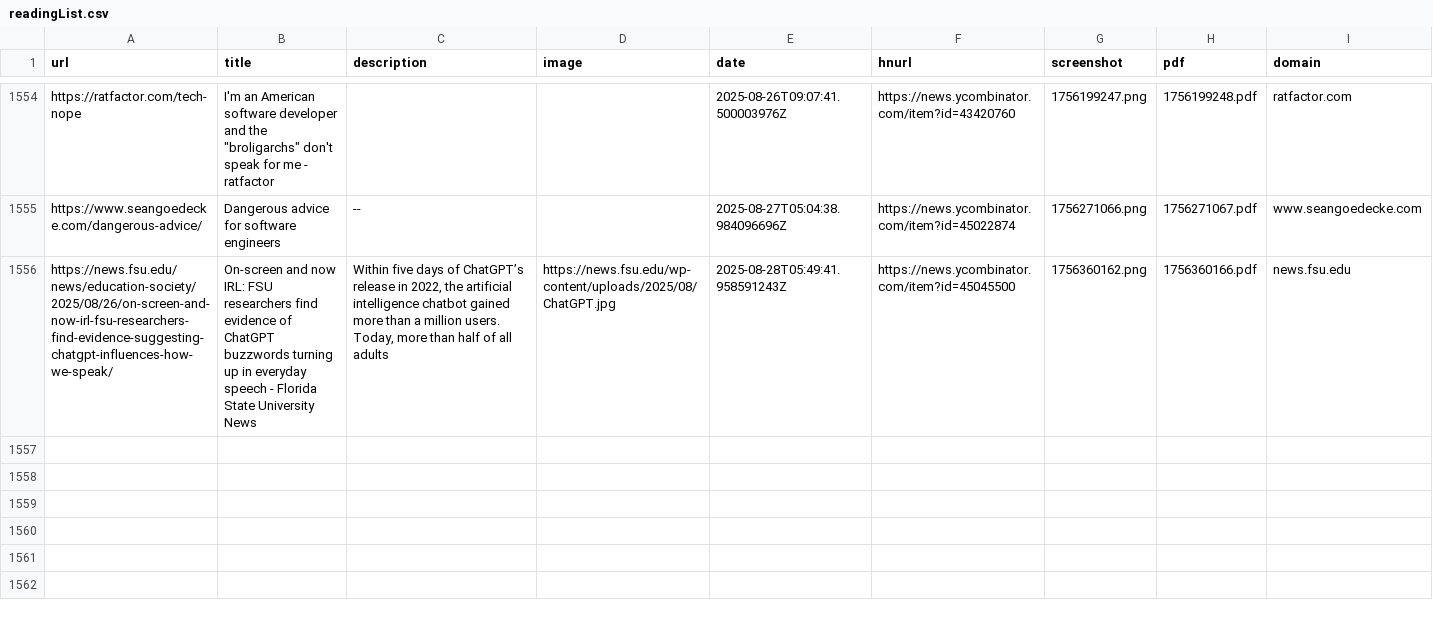
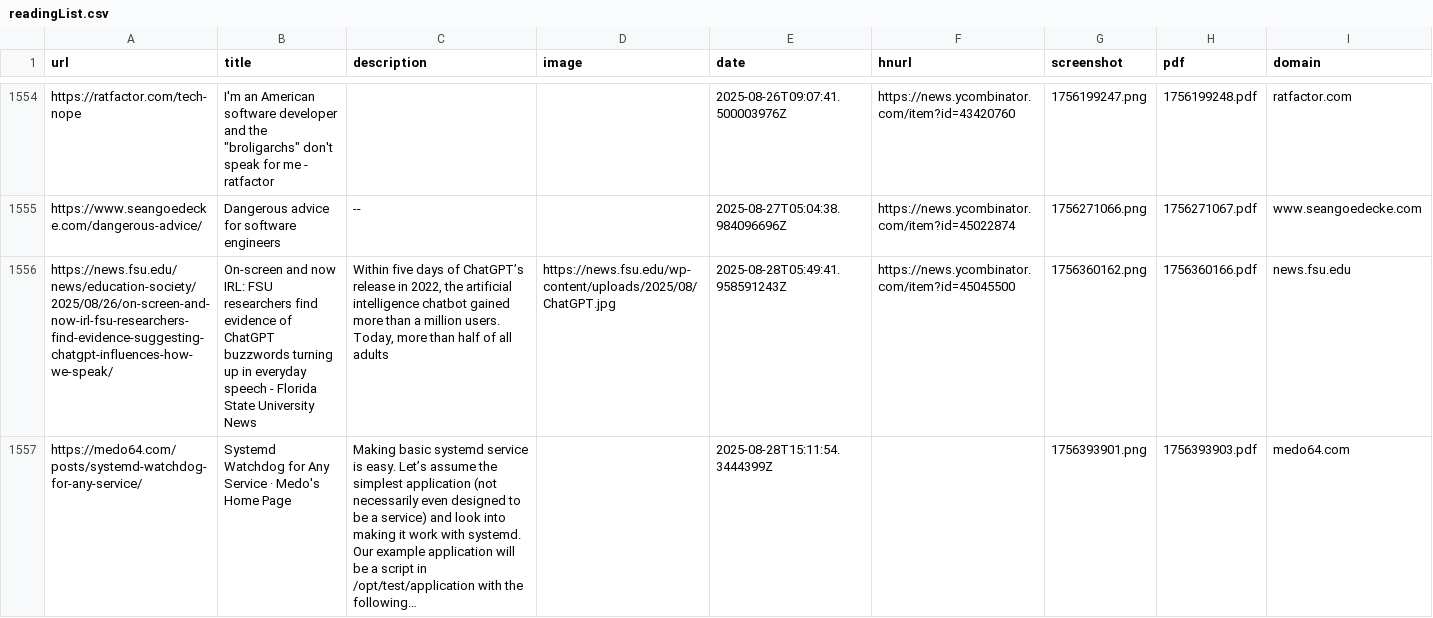
Before and after one commit to kabiraj404/readingList, a CSV file: readingList.csv, drawn as a sheet; only a part is shown, gaps mark what is left out; the diff names each change by its address in the sheet, - before the commit and + after, or states it on an @@ line.

Commit message:
Automated reading list update on Thu Aug 28 15:11:54 UTC 2025

```diff
--- a/readingList.csv
+++ b/readingList.csv
+row 1557: https://medo64.com/posts/systemd-watchdog-for-any-service/ | Systemd Watchdog for Any Service · Medo's Home Page | Making basic systemd service is easy. Let’s assume the simplest application (not necessarily even designed to be a service) and look into making it work with systemd. Our example application will be a script in /opt/test/application with the following… |  | 2025-08-28T15:11:54.3444399Z |  | 1756393901.png | 1756393903.pdf | medo64.com
```
Also changed, not shown: 2 other files.
